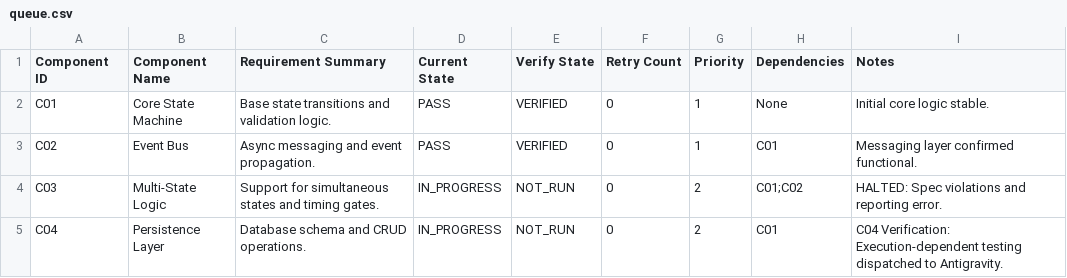
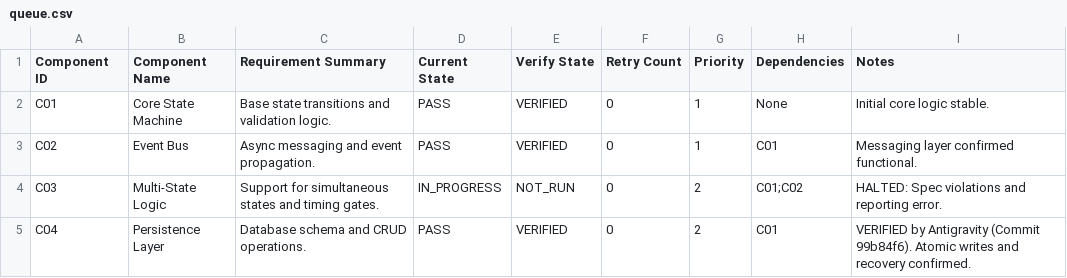
Before and after one commit to digital-Alchemy-mcmg/ashante-core, a CSV file: docs/queue.csv, drawn as a sheet.

Commit message:
Finalize C04 - Mark as VERIFIED

```diff
--- a/docs/queue.csv
+++ b/docs/queue.csv
@@ -4,2 +4,2 @@ C02,Event Bus,Async messaging and event propagation.,PASS,VERIFIED,0,1,C01,Messa
 C03,Multi-State Logic,Support for simultaneous states and timing gates.,IN_PROGRESS,NOT_RUN,0,2,C01;C02,"HALTED: Spec violations and reporting error."
-C04,Persistence Layer,Database schema and CRUD operations.,IN_PROGRESS,NOT_RUN,0,2,C01,"C04 Verification: Execution-dependent testing dispatched to Antigravity."
+C04,Persistence Layer,Database schema and CRUD operations.,PASS,VERIFIED,0,2,C01,"VERIFIED by Antigravity (Commit 99b84f6). Atomic writes and recovery confirmed."
```
